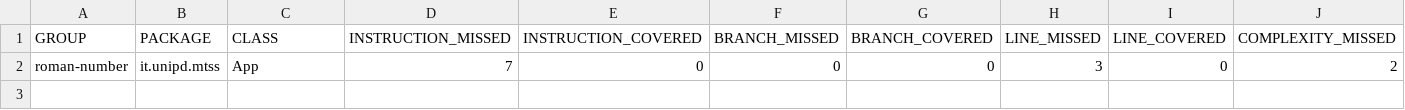
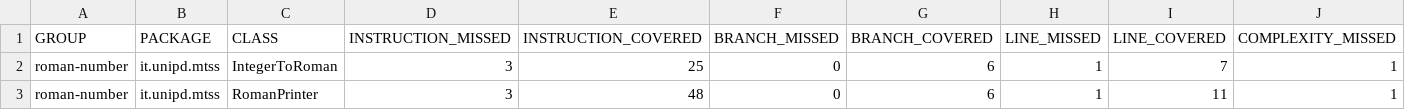
Before and after one commit to vdurnea/assignment2, a CSV file: target/site/jacoco/jacoco.csv, drawn as a sheet; only a part is shown; removed rows and columns are numbered as before the commit, all else as after; rows hold the shown columns only; the diff names each change by its address in the sheet, - before the commit and + after, or states it on an @@ line.

```diff
--- a/target/site/jacoco/jacoco.csv
+++ b/target/site/jacoco/jacoco.csv
-row 2: roman-number | it.unipd.mtss | App | 7 | 0 | 0 | 0 | 3 | 0 | 2
+row 2: roman-number | it.unipd.mtss | IntegerToRoman | 3 | 25 | 0 | 6 | 1 | 7 | 1
+row 3: roman-number | it.unipd.mtss | RomanPrinter | 3 | 48 | 0 | 6 | 1 | 11 | 1
```
Also changed, not shown: 29 other files.
